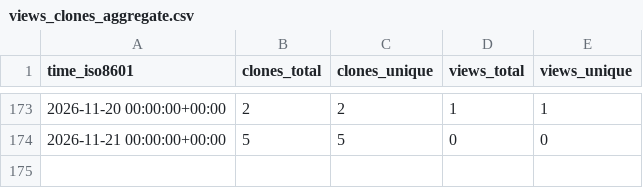
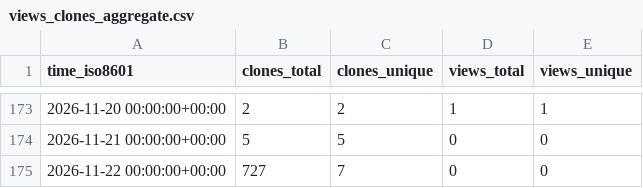
Before and after one commit to Ladbaby/Tresor, a CSV file: Ladbaby/Tresor/ghrs-data/views_clones_aggregate.csv, drawn as a sheet; only a part is shown, gaps mark what is left out; the diff names each change by its address in the sheet, - before the commit and + after, or states it on an @@ line.

```diff
--- a/Ladbaby/Tresor/ghrs-data/views_clones_aggregate.csv
+++ b/Ladbaby/Tresor/ghrs-data/views_clones_aggregate.csv
+row 175: 2026-11-22 00:00:00+00:00 | 727 | 7 | 0 | 0
```
Also changed, not shown: 1 other file.
